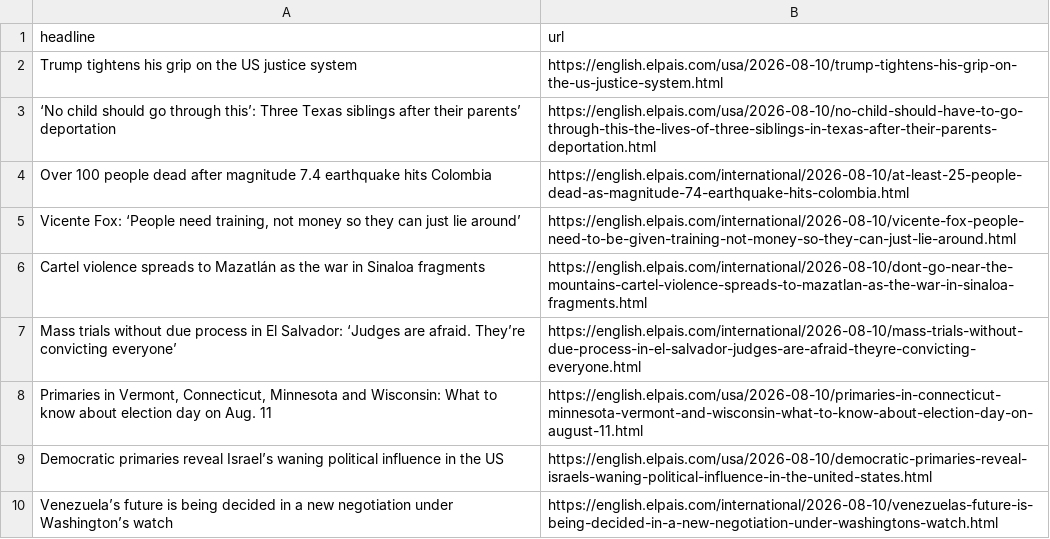
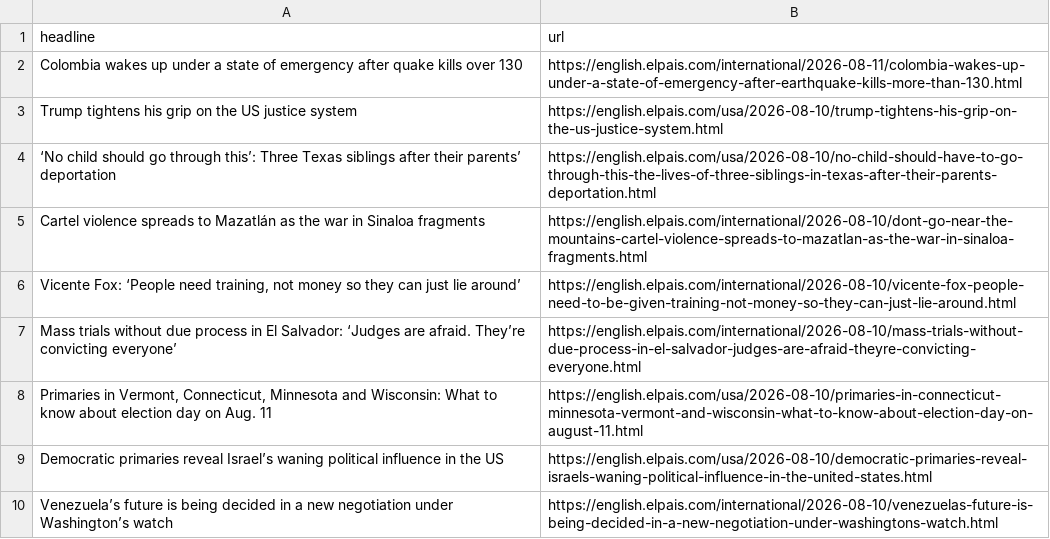
Before and after one commit to JSorrell99/el-pais-autoscraper, a CSV file: headlines.csv, drawn as a sheet; only a part is shown.

```diff
--- a/headlines.csv
+++ b/headlines.csv
@@ -1,7 +1,7 @@
 headline,url
+Colombia wakes up under a state of emergency after quake kills over 130,https://english.elpais.com/international/2026-08-11/colombia-wakes-up-under-a-state-of-emergency-after-earthquake-kills-more-than-130.html
 Trump tightens his grip on the US justice system,https://english.elpais.com/usa/2026-08-10/trump-tightens-his-grip-on-the-us-justice-system.html
 ‘No child should go through this’: Three Texas siblings after their parents’ deportation,https://english.elpais.com/usa/2026-08-10/no-child-should-have-to-go-through-this-the-lives-of-three-siblings-in-texas-after-their-parents-deportation.html
-Over 100 people dead after magnitude 7.4 earthquake hits Colombia,https://english.elpais.com/international/2026-08-10/at-least-25-people-dead-as-magnitude-74-earthquake-hits-colombia.html
+Cartel violence spreads to Mazatlán as the war in Sinaloa fragments,https://english.elpais.com/international/2026-08-10/dont-go-near-the-mountains-cartel-violence-spreads-to-mazatlan-as-the-war-in-sinaloa-fragments.html
 "Vicente Fox: ‘People need training, not money so they can just lie around’",https://english.elpais.com/international/2026-08-10/vicente-fox-people-need-to-be-given-training-not-money-so-they-can-just-lie-around.html
-Cartel violence spreads to Mazatlán as the war in Sinaloa fragments,https://english.elpais.com/international/2026-08-10/dont-go-near-the-mountains-cartel-violence-spreads-to-mazatlan-as-the-war-in-sinaloa-fragments.html
 Mass trials without due process in El Salvador: ‘Judges are afraid. They’re convicting everyone’,https://english.elpais.com/international/2026-08-10/mass-trials-without-due-process-in-el-salvador-judges-are-afraid-theyre-convicting-everyone.html
```
